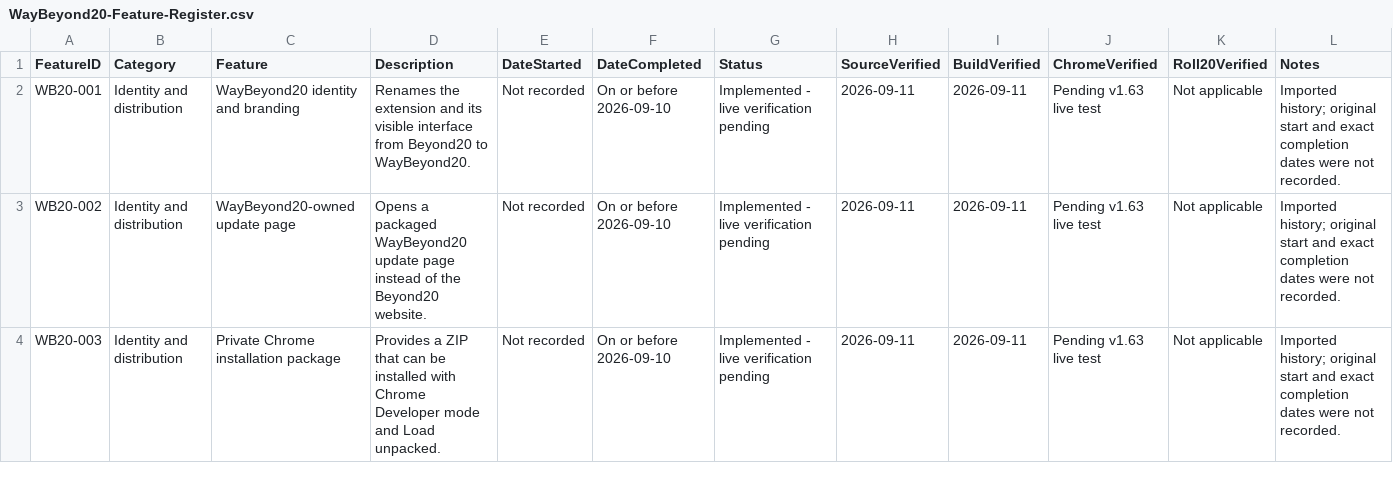
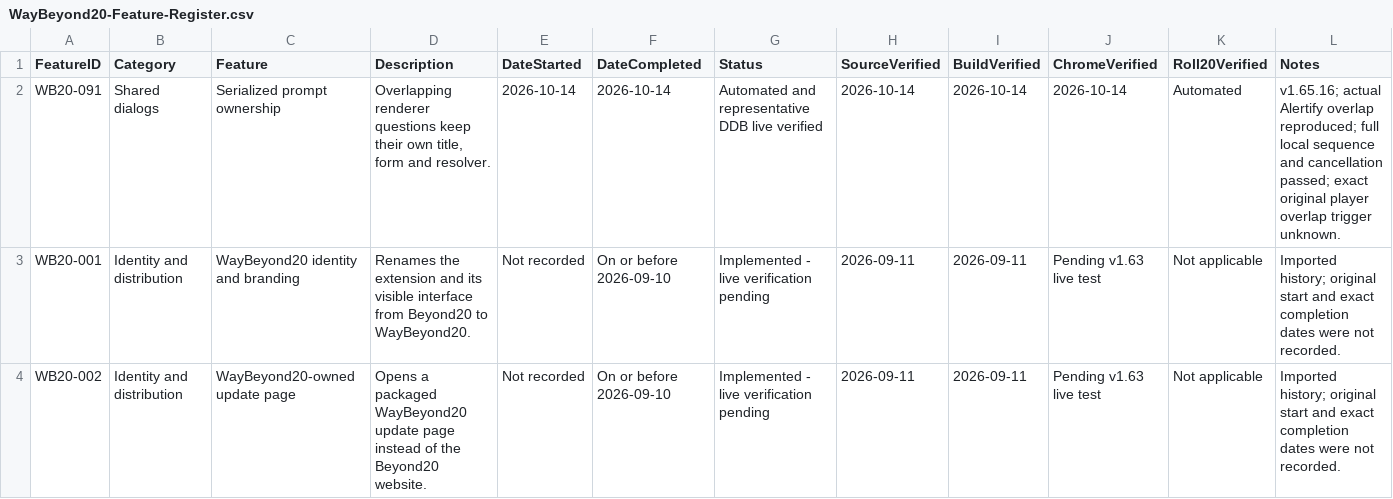
Before and after one commit to LuconoLeReis/WayBeyond20, a CSV file: WayBeyond20-Feature-Register.csv, drawn as a sheet; only a part is shown; the shorter side is filled out with more unchanged rows.

Commit message:
Fix shared prompt overlap and order attack damage before smite

```diff
--- a/WayBeyond20-Feature-Register.csv
+++ b/WayBeyond20-Feature-Register.csv
@@ -1,2 +1,3 @@
 "FeatureID","Category","Feature","Description","DateStarted","DateCompleted","Status","SourceVerified","BuildVerified","ChromeVerified","Roll20Verified","Notes"
+"WB20-091","Shared dialogs","Serialized prompt ownership","Overlapping renderer questions keep their own title, form and resolver.","2026-10-14","2026-10-14","Automated and representative DDB live verified","2026-10-14","2026-10-14","2026-10-14","Automated","v1.65.16; actual Alertify overlap reproduced; full local sequence and cancellation passed; exact original player overlap trigger unknown."
 "WB20-001","Identity and distribution","WayBeyond20 identity and branding","Renames the extension and its visible interface from Beyond20 to WayBeyond20.","Not recorded","On or before 2026-09-10","Implemented - live verification pending","2026-09-11","2026-09-11","Pending v1.63 live test","Not applicable","Imported history; original start and exact completion dates were not recorded."
```
Also changed, not shown: 16 other files.
